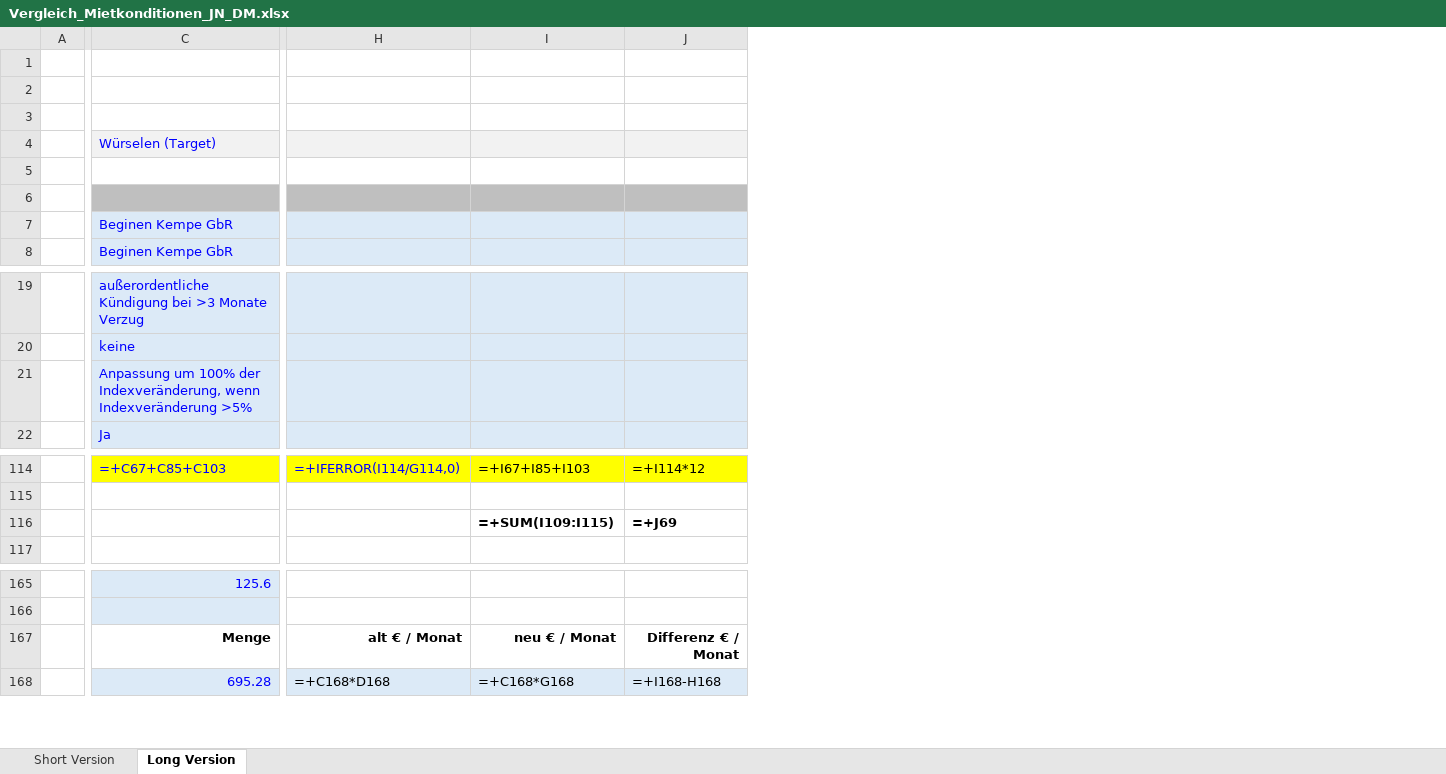
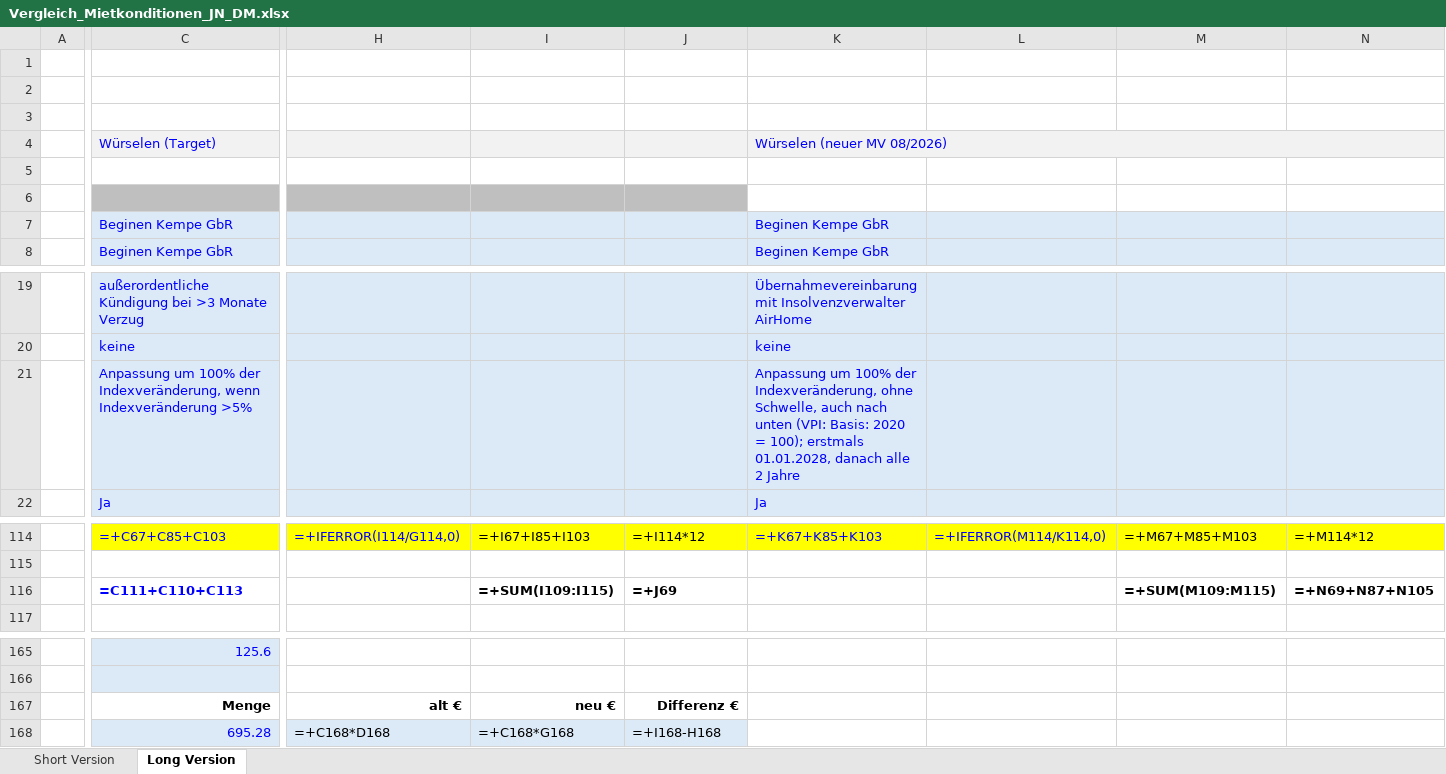
Before and after one commit to findingNemo0o0/repository, an Excel workbook: mietkonditionen/Vergleich_Mietkonditionen_JN_DM.xlsx, sheet Long Version, drawn as a sheet; only a part is shown, gaps mark what is left out; values as stored, in another font and other column widths than the file's, no borders; formulas without a stored value are shown as written; the diff covers the shown part only; the diff names each change by its address in the sheet, - before the commit and + after, or states it on an @@ line.

```diff
--- a/mietkonditionen/Vergleich_Mietkonditionen_JN_DM.xlsx (sheet Long Version)
+++ b/mietkonditionen/Vergleich_Mietkonditionen_JN_DM.xlsx (sheet Long Version)
+column K, rows 4-8: Würselen (neuer MV 08/2026) |  |  | Beginen Kempe GbR | Beginen Kempe GbR; rows 19-22: Übernahmevereinbarung mit Insolvenzverwalter AirHome | keine | Anpassung um 100% der Indexveränderung, ohne Schwelle, auch nach unten (VPI: Basis: 2020 = 100); erstmals 01.01.2028, danach alle 2 Jahre | Ja; row 114: =+K67+K85+K103
+column L, row 114: =+IFERROR(M114/K114,0)
+column M, rows 114-116: =+M67+M85+M103 |  | =+SUM(M109:M115)
+column N, rows 114-116: =+M114*12 |  | =+N69+N87+N105
-C116: (empty)
+C116: =C111+C110+C113
-H167: alt € / Monat
+H167: alt €
-I167: neu € / Monat
+I167: neu €
-J167: Differenz € / Monat
+J167: Differenz €
```
Also changed, not shown: 2 added rows, 34 removed rows, 1 hidden or unhidden row, 1 added column, 4 edited cells and cell formats elsewhere in this sheet, sheet Short Version, hidden cells.
